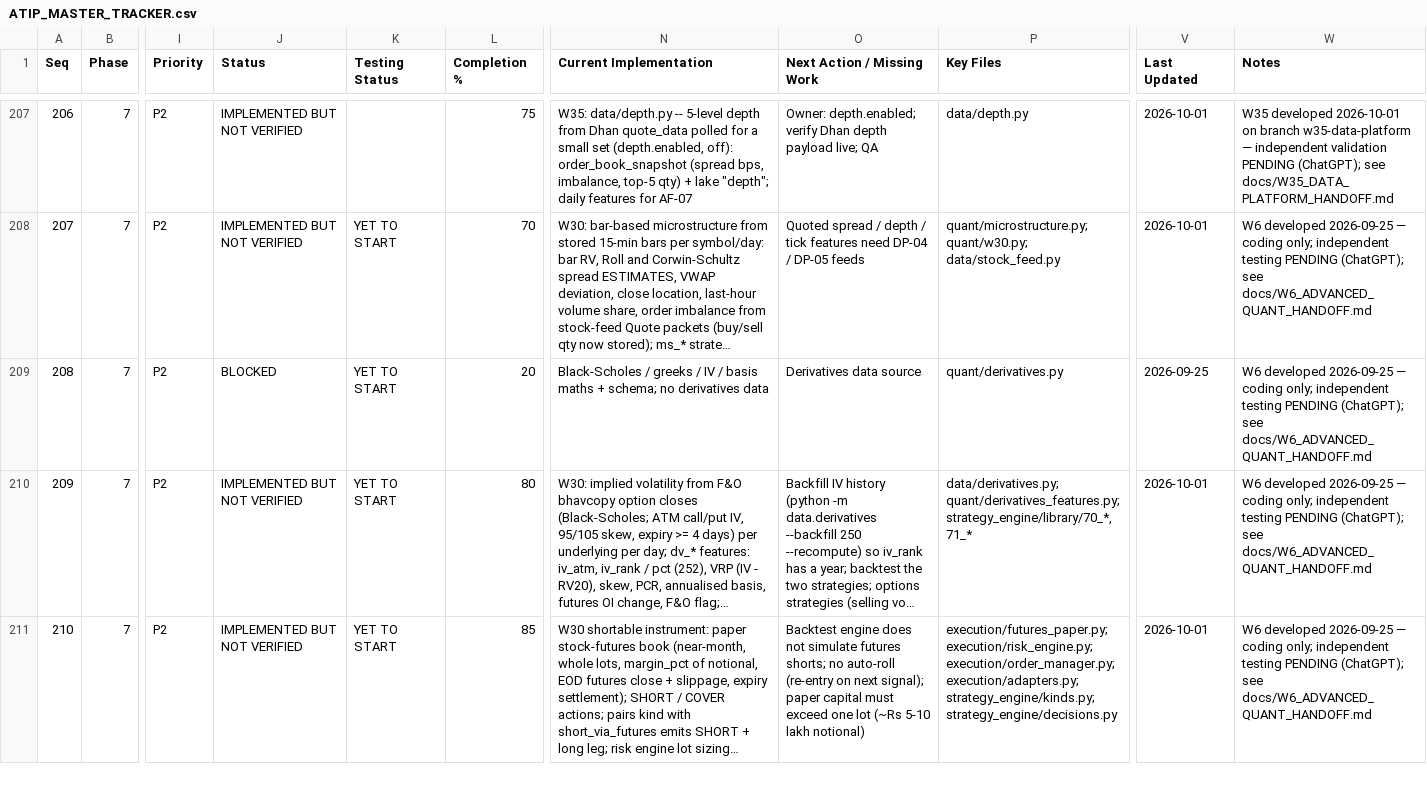
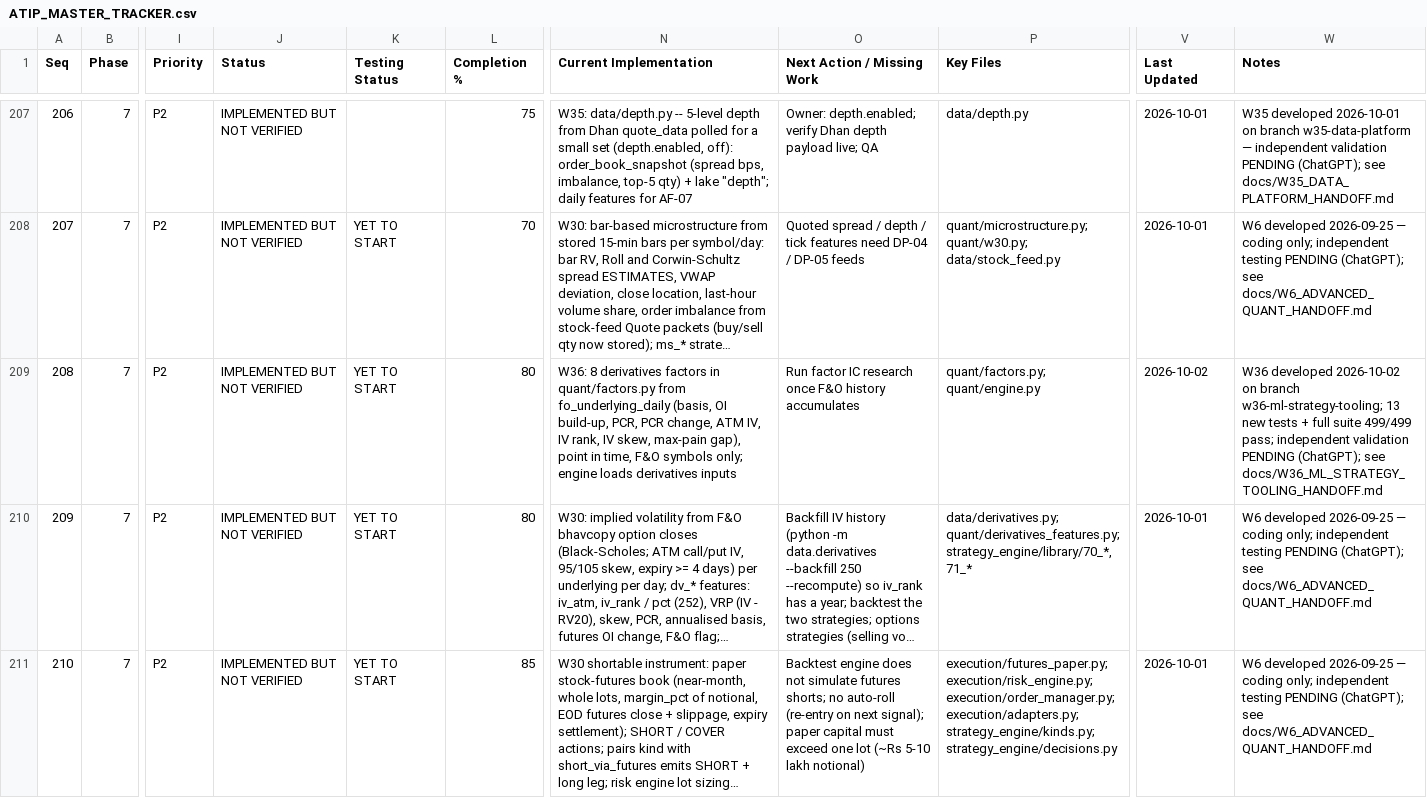
Before and after one commit to sanjaymorankar-debug/ATIP-DEV, a CSV file: docs/ATIP_MASTER_TRACKER.csv, drawn as a sheet; only a part is shown, gaps mark what is left out; long unchanged cells end in …; the diff covers the shown part only; the diff names each change by its address in the sheet, - before the commit and + after, or states it on an @@ line.

```diff
--- a/docs/ATIP_MASTER_TRACKER.csv
+++ b/docs/ATIP_MASTER_TRACKER.csv
-J209 (Status): BLOCKED
+J209 (Status): IMPLEMENTED BUT NOT VERIFIED
-L209 (Completion %): 20
+L209 (Completion %): 80
-N209 (Current Implementation): Black-Scholes / greeks / IV / basis maths + schema; no derivatives data
+N209 (Current Implementation): W36: 8 derivatives factors in quant/factors.py from fo_underlying_daily (basis, OI build-up, PCR, PCR change, ATM IV, IV rank, IV skew, max-pain gap), point in time, F&O symbols only; engine loads derivatives inputs
-O209 (Next Action / Missing Work): Derivatives data source
+O209 (Next Action / Missing Work): Run factor IC research once F&O history accumulates
-P209 (Key Files): quant/derivatives.py
+P209 (Key Files): quant/factors.py; quant/engine.py
-V209 (Last Updated): 2026-09-25
+V209 (Last Updated): 2026-10-02
-W209 (Notes): W6 developed 2026-09-25 — coding only; independent testing PENDING (ChatGPT); see docs/W6_ADVANCED_QUANT_HANDOFF.md
+W209 (Notes): W36 developed 2026-10-02 on branch w36-ml-strategy-tooling; 13 new tests + full suite 499/499 pass; independent validation PENDING (ChatGPT); see docs/W36_ML_STRATEGY_TOOLING_HANDOFF.md
```
Also changed, not shown: 40 edited cells elsewhere in this file, 38 other files.
